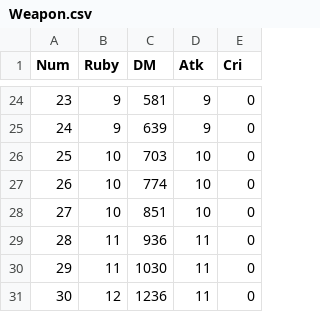
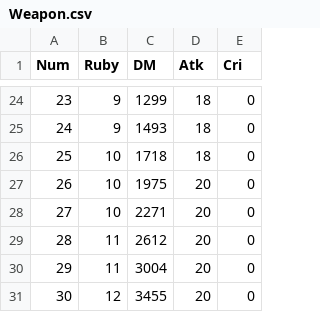
Before and after one commit to GodGodGodYongJae/Gamethon-3rd-2022, a CSV file: Assets/Scripts/Modules/CSV/Upgrade/Weapon.csv, drawn as a sheet; only a part is shown, gaps mark what is left out; the diff covers the shown part only.

```diff
--- a/Assets/Scripts/Modules/CSV/Upgrade/Weapon.csv
+++ b/Assets/Scripts/Modules/CSV/Upgrade/Weapon.csv
@@ -24,8 +24,8 @@ Num,Ruby,DM,Atk,Cri
-23,9,581,9,0
-24,9,639,9,0
-25,10,703,10,0
-26,10,774,10,0
-27,10,851,10,0
-28,11,936,11,0
-29,11,1030,11,0
-30,12,1236,11,0
+23,9,1299,18,0
+24,9,1493,18,0
+25,10,1718,18,0
+26,10,1975,20,0
+27,10,2271,20,0
+28,11,2612,20,0
+29,11,3004,20,0
+30,12,3455,20,0
```
Also changed, not shown: 43 edited cells elsewhere in this file, 37 other files.
